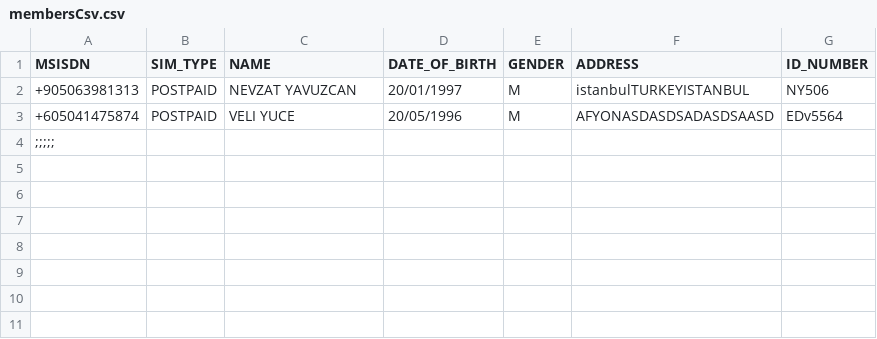
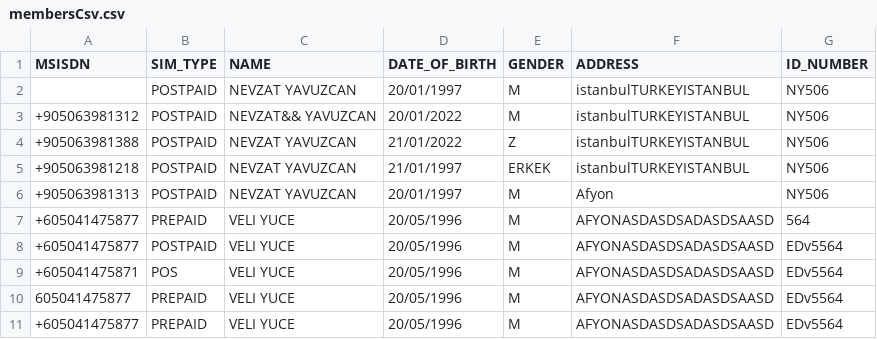
Before and after one commit to nyavuzcan/Bulk-Registration, a CSV file: src/main/resources/membersCsv.csv, drawn as a sheet.

```diff
--- a/src/main/resources/membersCsv.csv
+++ b/src/main/resources/membersCsv.csv
@@ -1,4 +1,11 @@
 MSISDN, SIM_TYPE, NAME, DATE_OF_BIRTH, GENDER, ADDRESS, ID_NUMBER
-+905063981313,POSTPAID,NEVZAT YAVUZCAN,20/01/1997,M,istanbulTURKEYISTANBUL,NY506
-+605041475874,POSTPAID,VELI YUCE,20/05/1996,M,AFYONASDASDSADASDSAASD,EDv5564
-;;;;;
+,POSTPAID,NEVZAT YAVUZCAN,20/01/1997,M,istanbulTURKEYISTANBUL,NY506
++905063981312,POSTPAID,NEVZAT&& YAVUZCAN,20/01/2022,M,istanbulTURKEYISTANBUL,NY506
++905063981388,POSTPAID,NEVZAT YAVUZCAN,21/01/2022,Z,istanbulTURKEYISTANBUL,NY506
++905063981218,POSTPAID,NEVZAT YAVUZCAN,21/01/1997,ERKEK,istanbulTURKEYISTANBUL,NY506
++905063981313,POSTPAID,NEVZAT YAVUZCAN,20/01/1997,M,Afyon,NY506
++605041475877,PREPAID,VELI YUCE,20/05/1996,M,AFYONASDASDSADASDSAASD,564
++605041475877,POSTPAID,VELI YUCE,20/05/1996,M,AFYONASDASDSADASDSAASD,EDv5564
++605041475871,POS,VELI YUCE,20/05/1996,M,AFYONASDASDSADASDSAASD,EDv5564
+605041475877,PREPAID,VELI YUCE,20/05/1996,M,AFYONASDASDSADASDSAASD,EDv5564
++605041475877,PREPAID,VELI YUCE,20/05/1996,M,AFYONASDASDSADASDSAASD,EDv5564
```
Also changed, not shown: 3 other files.
